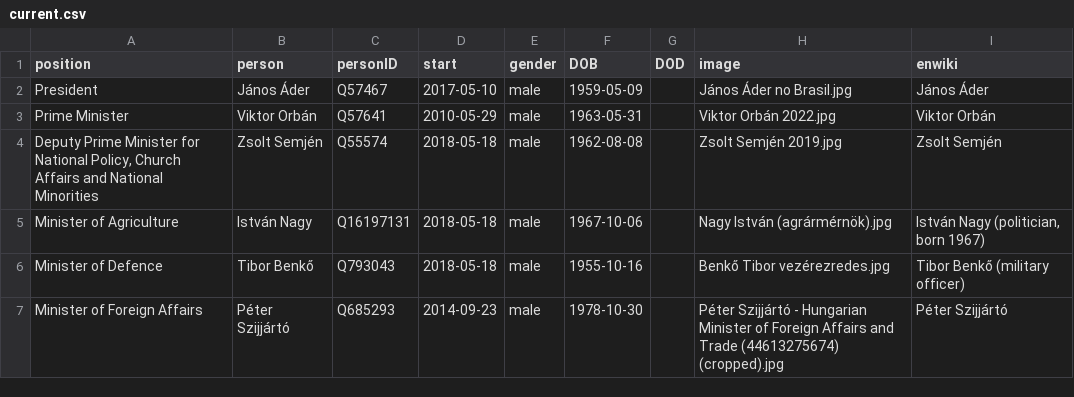
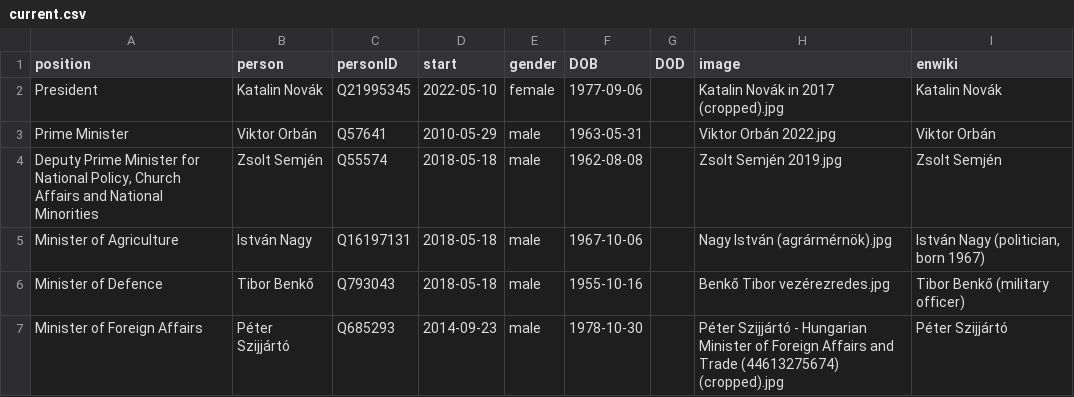
Before and after one commit to every-politician-scrapers/hungary-cabinet, a CSV file: html/current.csv, drawn as a sheet; only a part is shown.

```diff
--- a/html/current.csv
+++ b/html/current.csv
@@ -1,3 +1,3 @@
 position,person,personID,start,gender,DOB,DOD,image,enwiki
-President,János Áder,Q57467,2017-05-10,male,1959-05-09,,János Áder no Brasil.jpg,János Áder
+President,Katalin Novák,Q21995345,2022-05-10,female,1977-09-06,,Katalin Novák in 2017 (cropped).jpg,Katalin Novák
 Prime Minister,Viktor Orbán,Q57641,2010-05-29,male,1963-05-31,,Viktor Orbán 2022.jpg,Viktor Orbán
```
Also changed, not shown: html/holders21.csv, html/legislators.csv, 1 other file.
